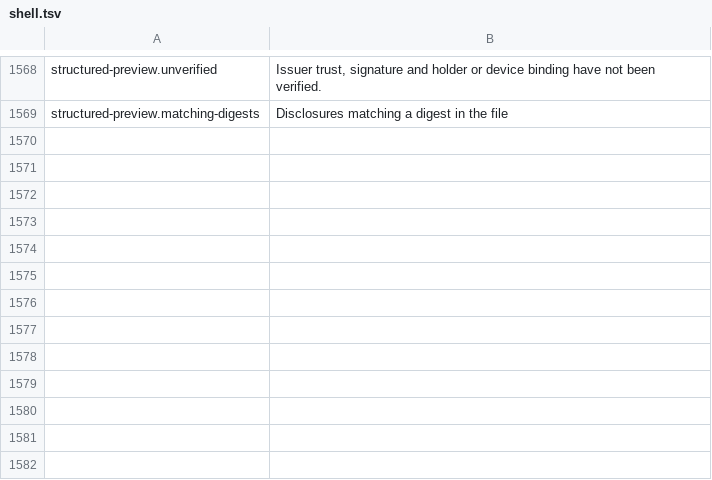
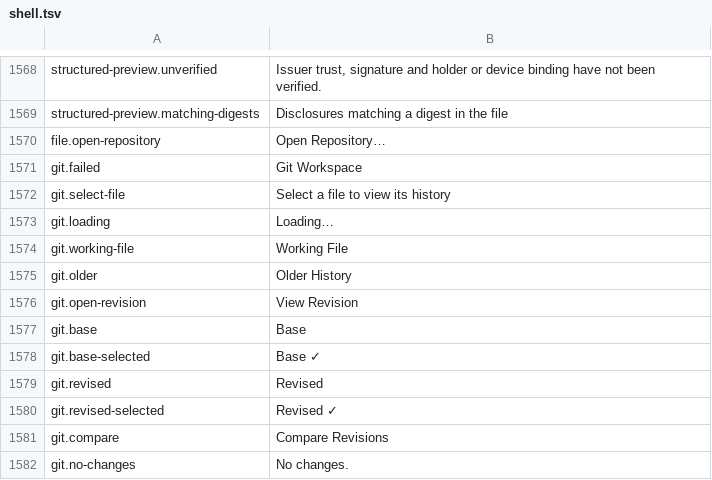
Before and after one commit to masanork/ibis-office, a TSV file: crates/ibis-office-base/i18n/en/shell.tsv, drawn as a sheet; only a part is shown, gaps mark what is left out; the diff names each change by its address in the sheet, - before the commit and + after, or states it on an @@ line.

```diff
--- a/crates/ibis-office-base/i18n/en/shell.tsv
+++ b/crates/ibis-office-base/i18n/en/shell.tsv
+row 1570: file.open-repository | Open Repository…
+row 1571: git.failed | Git Workspace
+row 1572: git.select-file | Select a file to view its history
+row 1573: git.loading | Loading…
+row 1574: git.working-file | Working File
+row 1575: git.older | Older History
+row 1576: git.open-revision | View Revision
+row 1577: git.base | Base
+row 1578: git.base-selected | Base ✓
+row 1579: git.revised | Revised
+row 1580: git.revised-selected | Revised ✓
+row 1581: git.compare | Compare Revisions
+row 1582: git.no-changes | No changes.
```
Also changed, not shown: crates/ibis-office-base/i18n/ja/shell.tsv, 8 other files.
